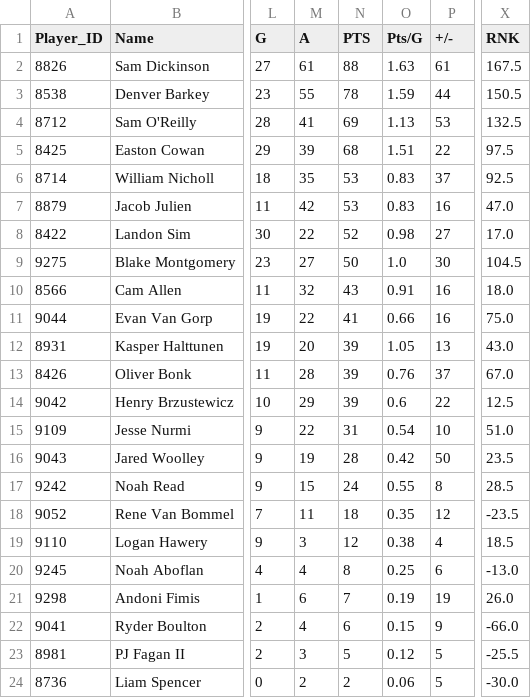
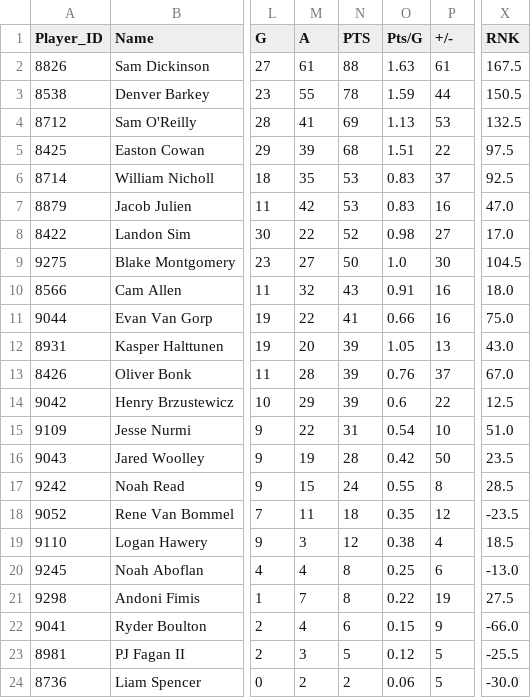
Before and after one commit to InsightDynamics/OHLStatHub, a CSV file: docs/OHL_STATS/London_Knights.csv, drawn as a sheet; only a part is shown, gaps mark what is left out; the diff names each change by its address in the sheet, - before the commit and + after, or states it on an @@ line.

```diff
--- a/docs/OHL_STATS/London_Knights.csv
+++ b/docs/OHL_STATS/London_Knights.csv
-M21 (A): 6
+M21 (A): 7
-N21 (PTS): 7
+N21 (PTS): 8
-O21 (Pts/G): 0.19
+O21 (Pts/G): 0.22
-X21 (RNK): 26.0
+X21 (RNK): 27.5
```
Also changed, not shown: docs/OHL_STATS/Barrie_Colts.csv, docs/OHL_STATS/Erie_Otters.csv, 3 other files.
